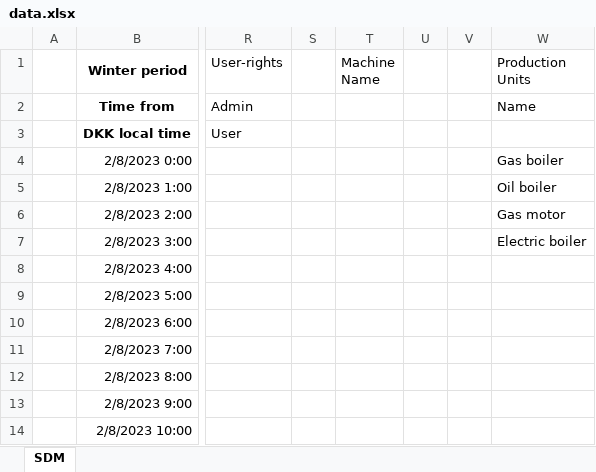
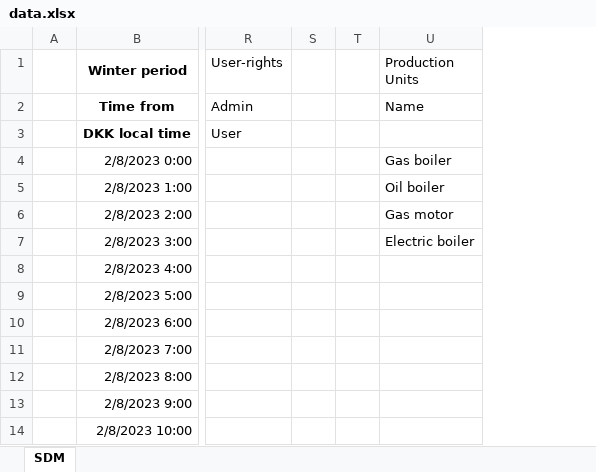
Before and after one commit to sam223221/smesterProjectSW2, an Excel workbook: Danfoss Heating system/Assets/data.xlsx, sheet SDM, drawn as a sheet; only a part is shown, gaps mark what is left out; values as stored, in another font and other column widths than the file's, no borders; charts and pictures not drawn; the diff names each change by its address in the sheet, - before the commit and + after, or states it on an @@ line.

```diff
--- a/Danfoss Heating system/Assets/data.xlsx (sheet SDM)
+++ b/Danfoss Heating system/Assets/data.xlsx (sheet SDM)
-column T (Machine Name), empty
-column V, empty
```
Also changed, not shown: 17 other files.
